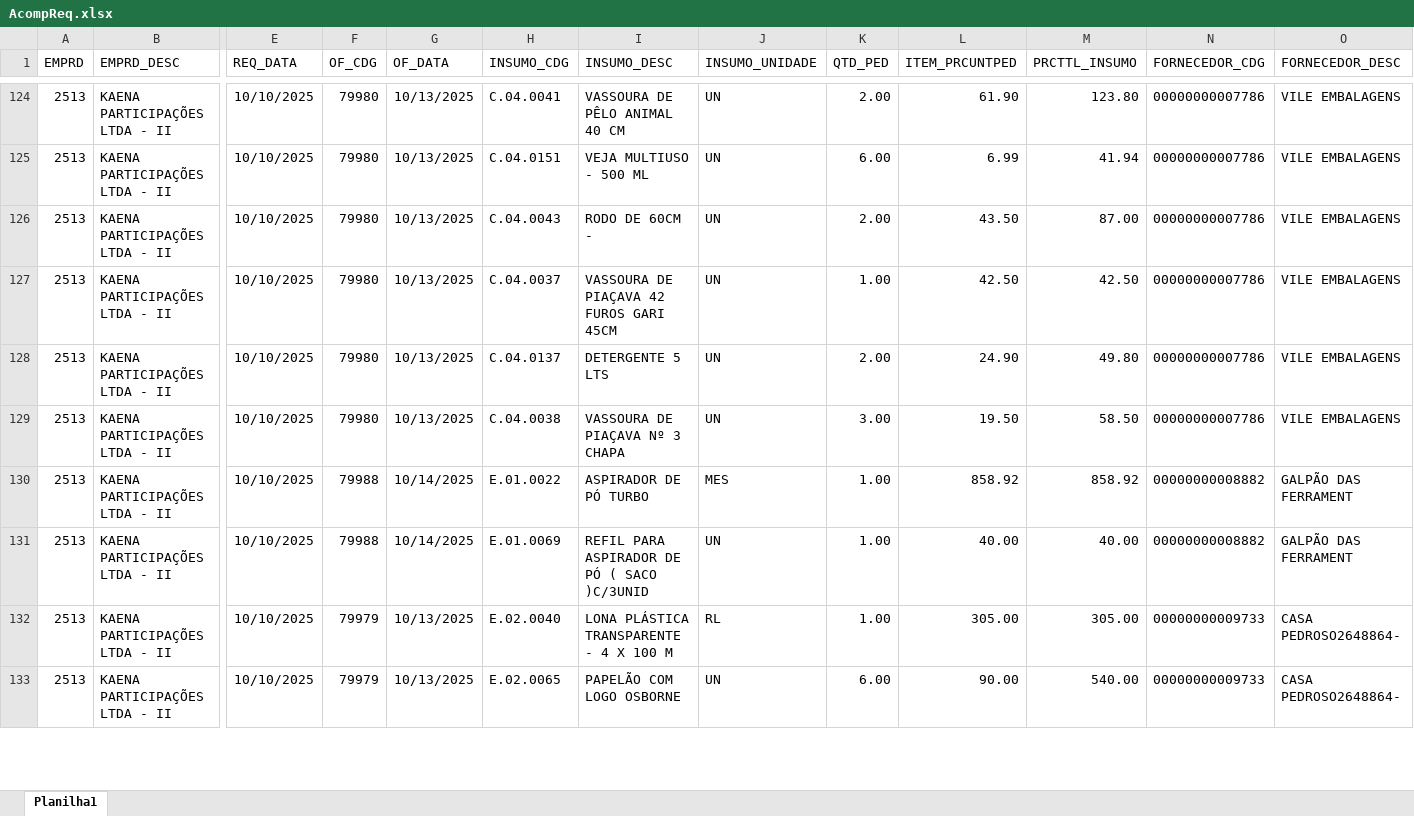
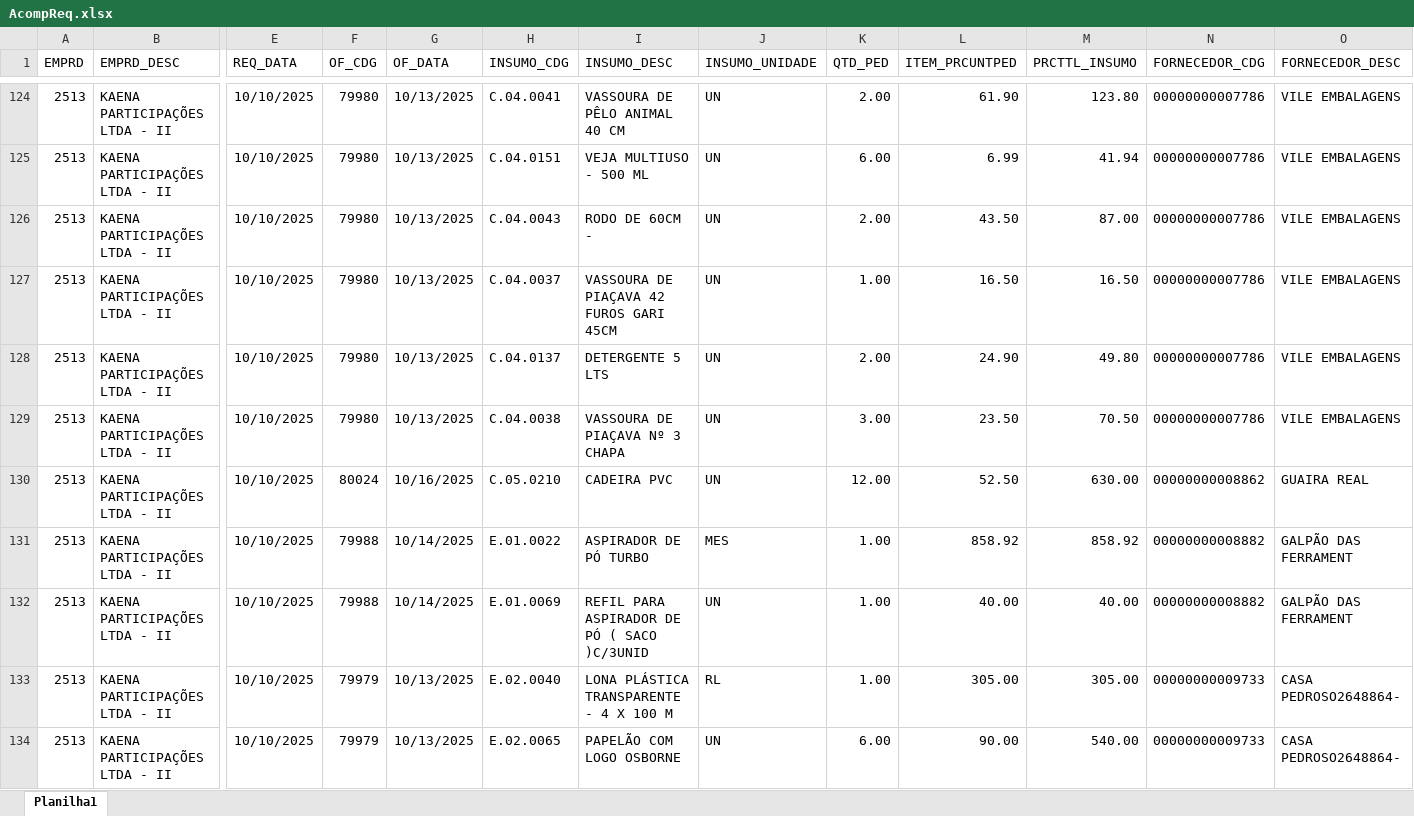
Before and after one commit to Mgiglio98/acompanhamento-requisicoes, an Excel workbook: AcompReq.xlsx, sheet Planilha1, drawn as a sheet; only a part is shown, gaps mark what is left out; values as stored, in another font and other column widths than the file's, no borders; rows hold the shown columns only; the diff covers the shown part only; the diff names each change by its address in the sheet, - before the commit and + after, or states it on an @@ line.

```diff
--- a/AcompReq.xlsx (sheet Planilha1)
+++ b/AcompReq.xlsx (sheet Planilha1)
-L127 (ITEM_PRCUNTPED): 42.50
+L127 (ITEM_PRCUNTPED): 16.50
-M127 (PRCTTL_INSUMO): 42.50
+M127 (PRCTTL_INSUMO): 16.50
-L129 (ITEM_PRCUNTPED): 19.50
+L129 (ITEM_PRCUNTPED): 23.50
-M129 (PRCTTL_INSUMO): 58.50
+M129 (PRCTTL_INSUMO): 70.50
+row 130: 2513 | KAENA PARTICIPAÇÕES LTDA - II | 10/10/2025 | 80024 | 10/16/2025 | C.05.0210 | CADEIRA PVC | UN | 12.00 | 52.50 | 630.00 | 00000000008862 | GUAIRA REAL
```
Also changed, not shown: 34 added rows, 12 removed rows and 21 edited cells elsewhere in this sheet.
